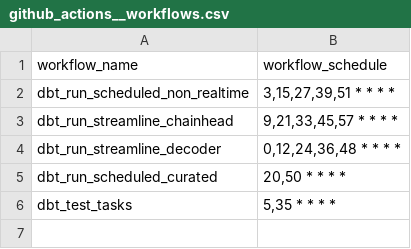
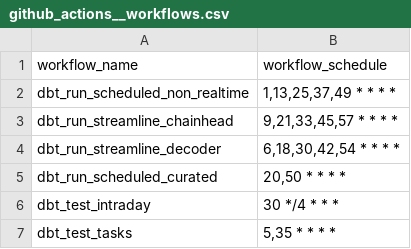
Before and after one commit to FlipsideCrypto/arbitrum-models, a CSV file: data/github_actions__workflows.csv, drawn as a sheet.

```diff
--- a/data/github_actions__workflows.csv
+++ b/data/github_actions__workflows.csv
@@ -1,6 +1,7 @@
 workflow_name,workflow_schedule
-dbt_run_scheduled_non_realtime,"3,15,27,39,51 * * * *"
+dbt_run_scheduled_non_realtime,"1,13,25,37,49 * * * *"
 dbt_run_streamline_chainhead,"9,21,33,45,57 * * * *"
-dbt_run_streamline_decoder,"0,12,24,36,48 * * * *"
+dbt_run_streamline_decoder,"6,18,30,42,54 * * * *"
 dbt_run_scheduled_curated,"20,50 * * * *"
+dbt_test_intraday,"30 */4 * * *"
 dbt_test_tasks,"5,35 * * * *"
```
Also changed, not shown: 1 other file.
